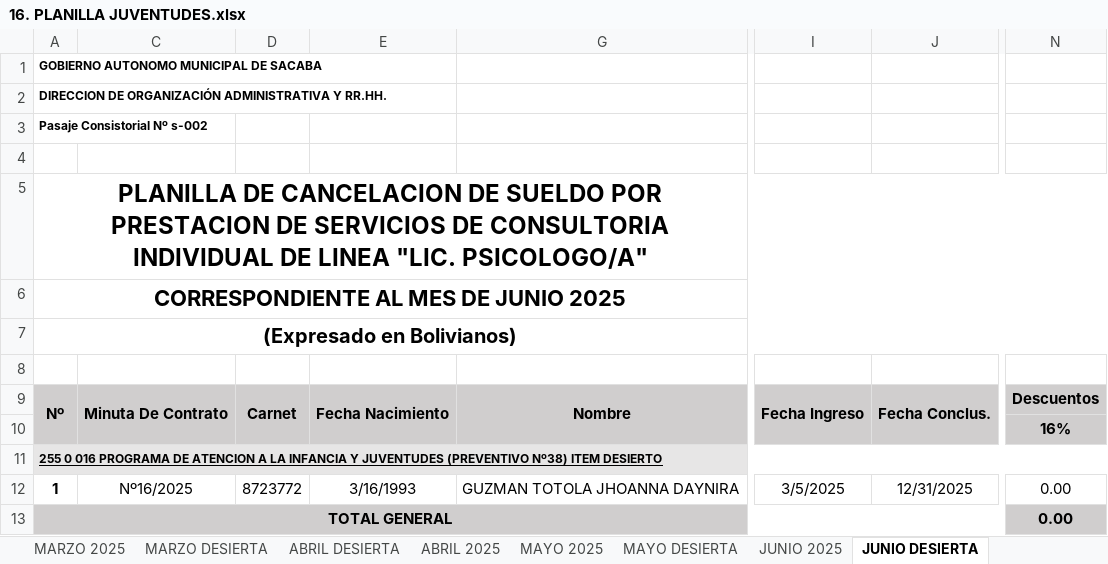
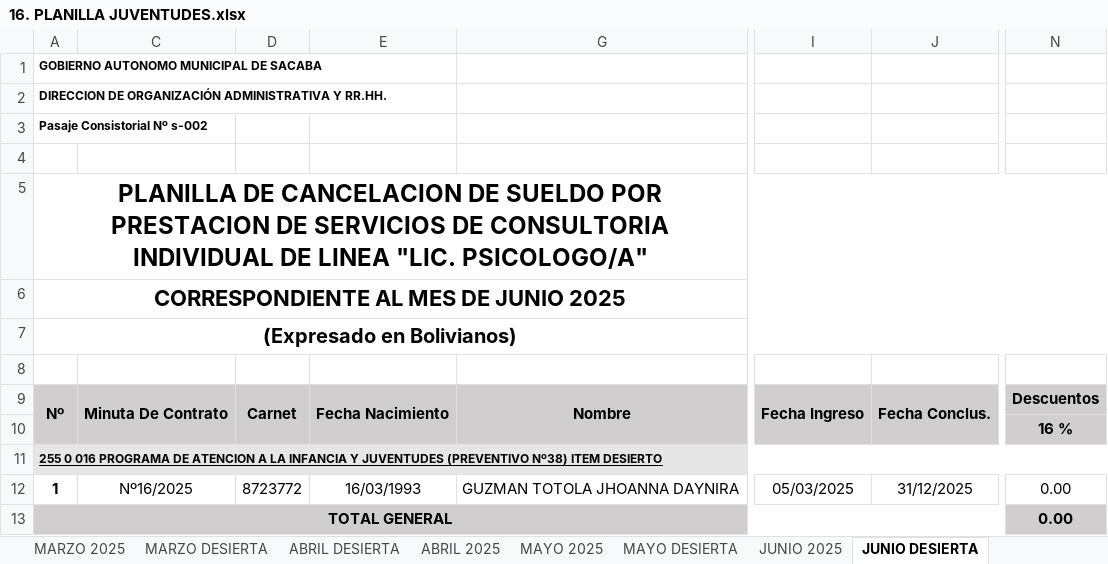
Before and after one commit to pedrox10/JavaExcelConsultores, an Excel workbook: Consultores/16. PLANILLA JUVENTUDES.xlsx, sheet JUNIO DESIERTA, drawn as a sheet; only a part is shown, gaps mark what is left out; values as stored, in another font and other column widths than the file's, no borders; charts and pictures not drawn; the diff names each change by its address in the sheet, - before the commit and + after, or states it on an @@ line.

```diff
--- a/Consultores/16. PLANILLA JUVENTUDES.xlsx (sheet JUNIO DESIERTA)
+++ b/Consultores/16. PLANILLA JUVENTUDES.xlsx (sheet JUNIO DESIERTA)
-N10: 16%
+N10: 16 %
-E12: 3/16/1993
+E12: 16/03/1993
-I12: 3/5/2025
+I12: 05/03/2025
-J12: 12/31/2025
+J12: 31/12/2025
```
Also changed, not shown: sheet JUNIO 2025, sheet MARZO 2025, sheet ABRIL 2025, sheet MAYO 2025, sheet ABRIL DESIERTA, sheet MAYO DESIERTA, 2 more sheets, charts or pictures, Consultores/04. PLANILLAS SUELDOS REGENTES 2025.xlsx, Consultores/05. PLANILLAS SUELDOS SECRETARIAS 2025.xlsx, 6 other files.
